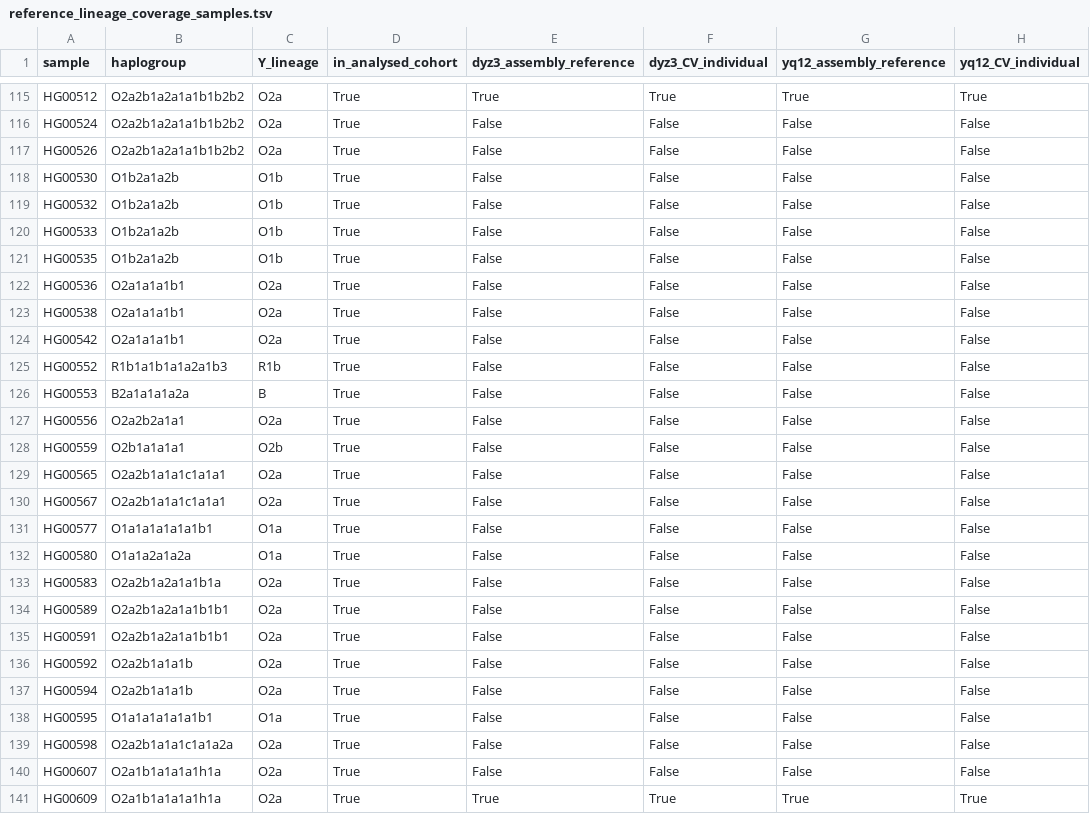
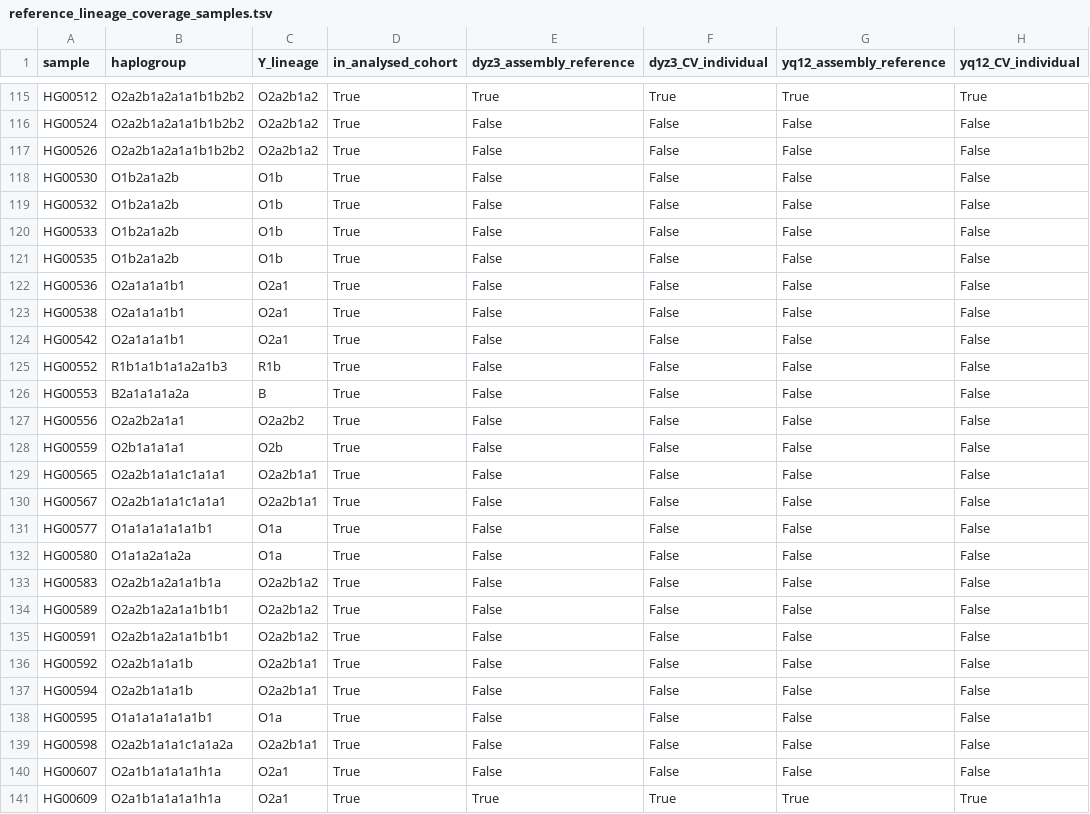
Before and after one commit to AndreaGuarracino/yruler-paper, a TSV file: results/reference_lineage_coverage_samples.tsv, drawn as a sheet; only a part is shown, gaps mark what is left out; the diff covers the shown part only; the diff names each change by its address in the sheet, - before the commit and + after, or states it on an @@ line.

```diff
--- a/results/reference_lineage_coverage_samples.tsv
+++ b/results/reference_lineage_coverage_samples.tsv
-C115:C117 (Y_lineage): O2a
+C115:C117 (Y_lineage): O2a2b1a2
-C122:C124 (Y_lineage): O2a
+C122:C124 (Y_lineage): O2a1
-C127 (Y_lineage): O2a
+C127 (Y_lineage): O2a2b2
-C129:C130 (Y_lineage): O2a
+C129:C130 (Y_lineage): O2a2b1a1
-C133:C135 (Y_lineage): O2a
+C133:C135 (Y_lineage): O2a2b1a2
-C136:C137 (Y_lineage): O2a
+C136:C137 (Y_lineage): O2a2b1a1
-C139 (Y_lineage): O2a
+C139 (Y_lineage): O2a2b1a1
-C140:C141 (Y_lineage): O2a
+C140:C141 (Y_lineage): O2a1
```
Also changed, not shown: 122 edited cells elsewhere in this file, results/figures/figure1_depth_summary.tsv, results/figures/figure2_tree_summary.tsv, 57 other files.
